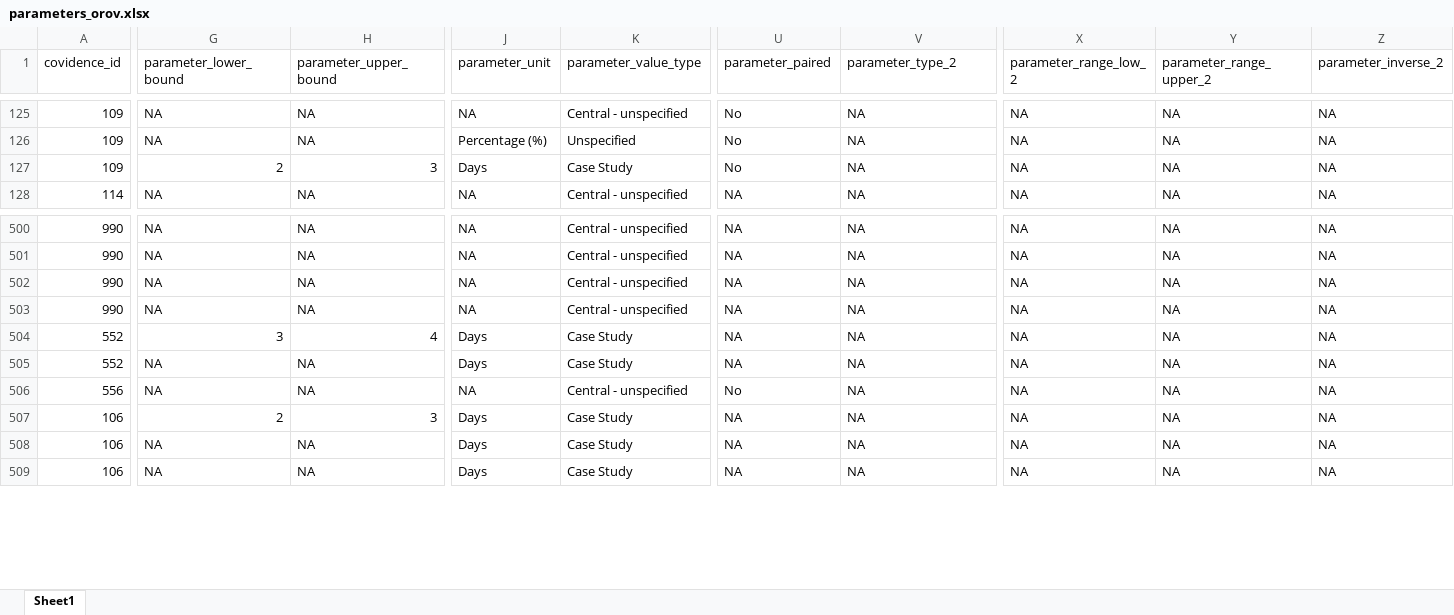
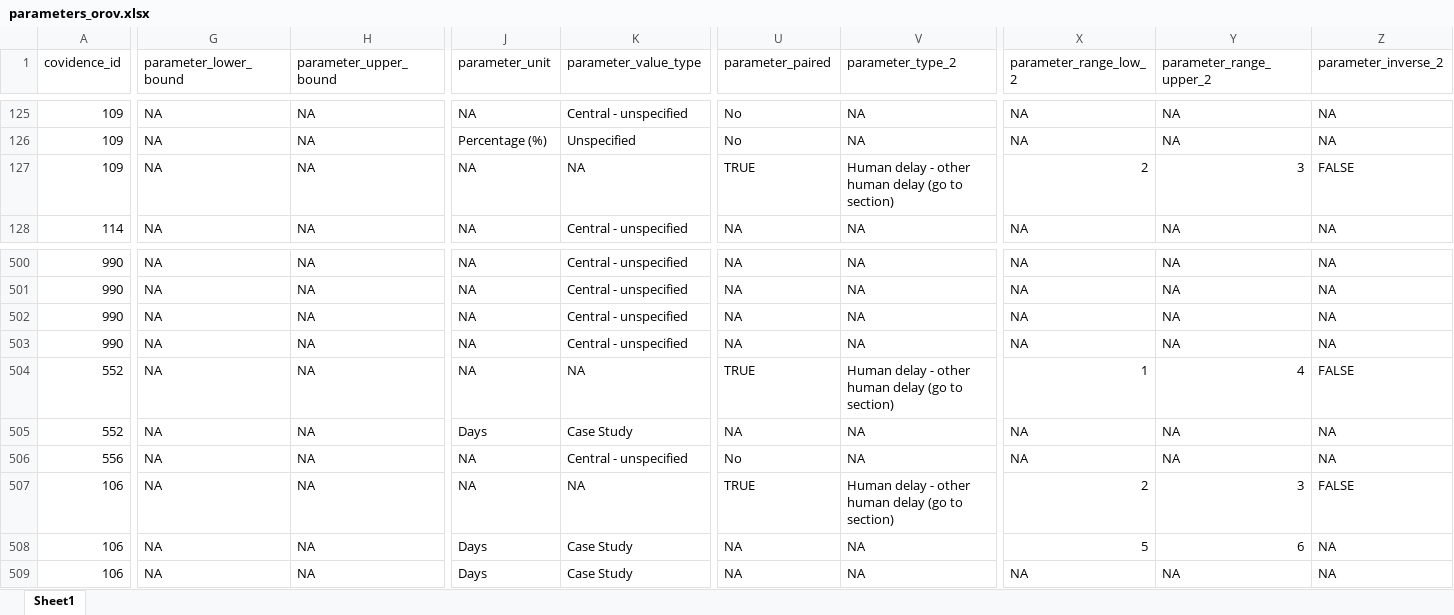
Before and after one commit to mrc-ide/priority-pathogens, an Excel workbook: src/db_compilation_orov/inputs/parameters_orov.xlsx, sheet Sheet1, drawn as a sheet; only a part is shown, gaps mark what is left out; values as stored, in another font and other column widths than the file's, no cell formats; the diff covers the shown part only; the diff names each change by its address in the sheet, - before the commit and + after, or states it on an @@ line.

Commit message:
params accounting for variability/uncertainty

```diff
--- a/src/db_compilation_orov/inputs/parameters_orov.xlsx (sheet Sheet1)
+++ b/src/db_compilation_orov/inputs/parameters_orov.xlsx (sheet Sheet1)
-G127 (parameter_lower_bound): 2
+G127 (parameter_lower_bound): NA
-H127 (parameter_upper_bound): 3
+H127 (parameter_upper_bound): NA
-J127 (parameter_unit): Days
+J127 (parameter_unit): NA
-K127 (parameter_value_type): Case Study
+K127 (parameter_value_type): NA
-U127 (parameter_paired): No
+U127 (parameter_paired): TRUE
-V127 (parameter_type_2): NA
+V127 (parameter_type_2): Human delay - other human delay (go to section)
-X127 (parameter_range_low_2): NA
+X127 (parameter_range_low_2): 2
-Y127 (parameter_range_upper_2): NA
+Y127 (parameter_range_upper_2): 3
-Z127 (parameter_inverse_2): NA
+Z127 (parameter_inverse_2): FALSE
-G504 (parameter_lower_bound): 3
+G504 (parameter_lower_bound): NA
-H504 (parameter_upper_bound): 4
+H504 (parameter_upper_bound): NA
-J504 (parameter_unit): Days
+J504 (parameter_unit): NA
-K504 (parameter_value_type): Case Study
+K504 (parameter_value_type): NA
-U504 (parameter_paired): NA
+U504 (parameter_paired): TRUE
-V504 (parameter_type_2): NA
+V504 (parameter_type_2): Human delay - other human delay (go to section)
-X504 (parameter_range_low_2): NA
+X504 (parameter_range_low_2): 1
-Y504 (parameter_range_upper_2): NA
+Y504 (parameter_range_upper_2): 4
-Z504 (parameter_inverse_2): NA
+Z504 (parameter_inverse_2): FALSE
-G507 (parameter_lower_bound): 2
+G507 (parameter_lower_bound): NA
-H507 (parameter_upper_bound): 3
+H507 (parameter_upper_bound): NA
-J507 (parameter_unit): Days
+J507 (parameter_unit): NA
-K507 (parameter_value_type): Case Study
+K507 (parameter_value_type): NA
-U507 (parameter_paired): NA
+U507 (parameter_paired): TRUE
-V507 (parameter_type_2): NA
+V507 (parameter_type_2): Human delay - other human delay (go to section)
-X507 (parameter_range_low_2): NA
+X507 (parameter_range_low_2): 2
-Y507 (parameter_range_upper_2): NA
+Y507 (parameter_range_upper_2): 3
-Z507 (parameter_inverse_2): NA
+Z507 (parameter_inverse_2): FALSE
-X508 (parameter_range_low_2): NA
+X508 (parameter_range_low_2): 5
-Y508 (parameter_range_upper_2): NA
+Y508 (parameter_range_upper_2): 6
```
Also changed, not shown: 213 edited cells elsewhere in this sheet, cell formats.
